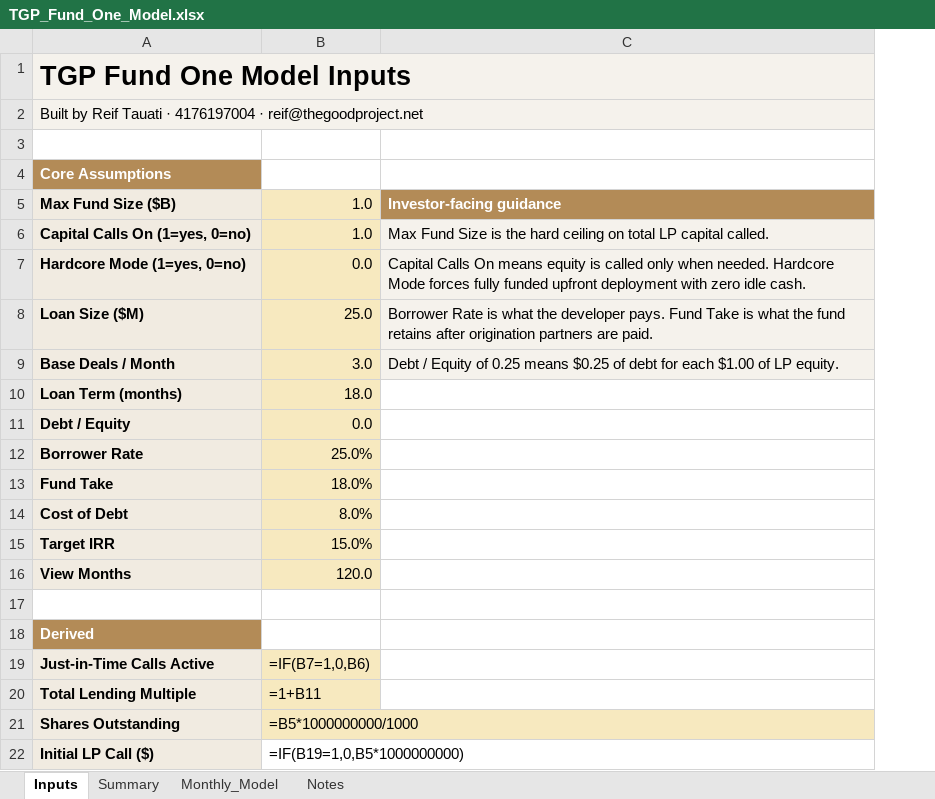
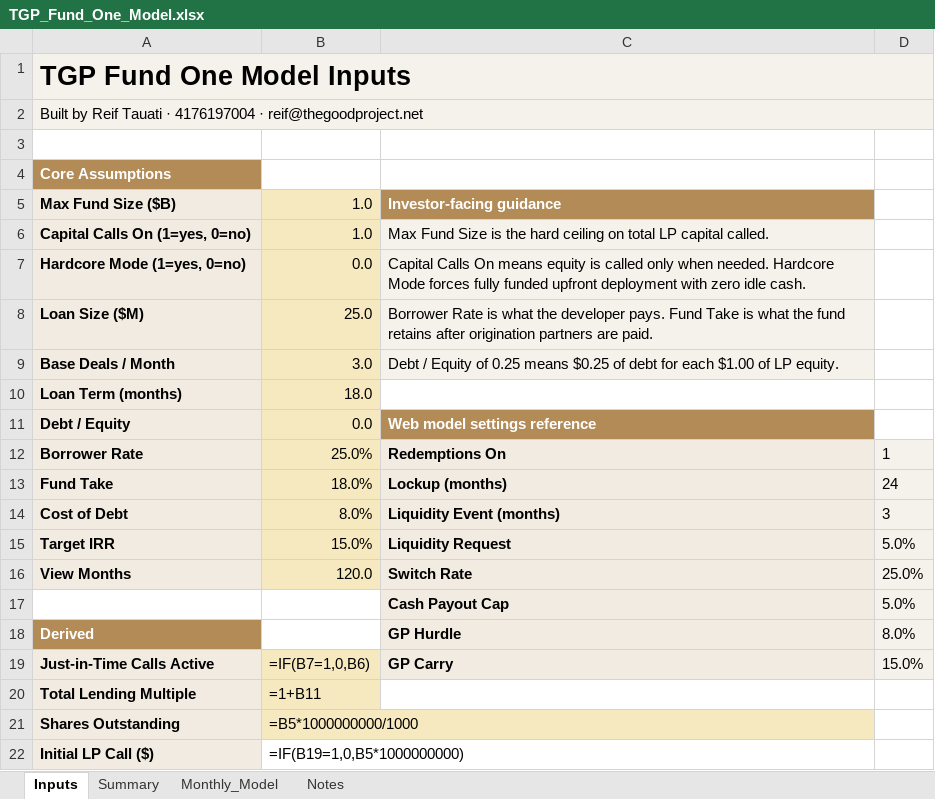
Before and after one commit to reif-is-a-foofie/goodcapital_landing, an Excel workbook: model/TGP_Fund_One_Model.xlsx, sheet Inputs, drawn as a sheet; values as stored, in another font and other column widths than the file's, no borders; formulas without a stored value are shown as written; the diff names each change by its address in the sheet, - before the commit and + after, or states it on an @@ line.

Commit message:
Add redemption toggle to /model and refresh workbook

```diff
--- a/model/TGP_Fund_One_Model.xlsx (sheet Inputs)
+++ b/model/TGP_Fund_One_Model.xlsx (sheet Inputs)
+column D, rows 12-19: 1 | 24 | 3 | 5.0% | 25.0% | 5.0% | 8.0% | 15.0%
-C11: (empty)
+C11: Web model settings reference
-C11 fill: none
+C11 fill: #B38B57
-C12: (empty)
+C12: Redemptions On
-C12:C19 fill: none
+C12:C19 fill: #F1EBE1
-C13: (empty)
+C13: Lockup (months)
-C14: (empty)
+C14: Liquidity Event (months)
-C15: (empty)
+C15: Liquidity Request
-C16: (empty)
+C16: Switch Rate
-row 17: (empty)
+row 17:  |  | Cash Payout Cap | 5.0%
-C18: (empty)
+C18: GP Hurdle
-C19: (empty)
+C19: GP Carry
```
Also changed, not shown: sheet Notes, sheet Summary, 2 other files.
